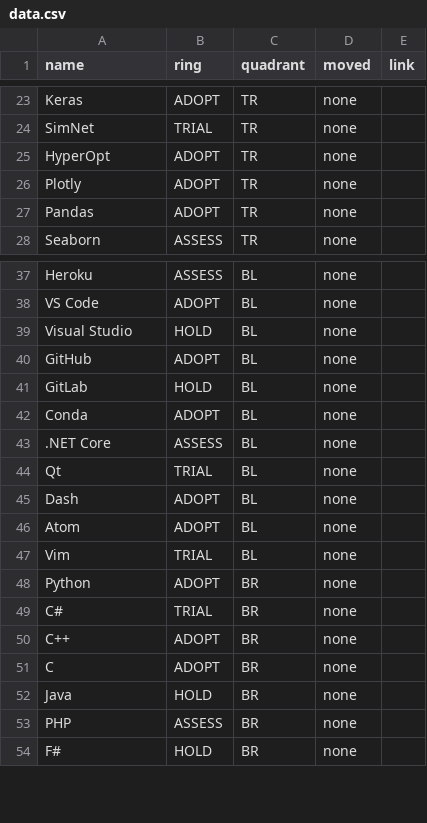
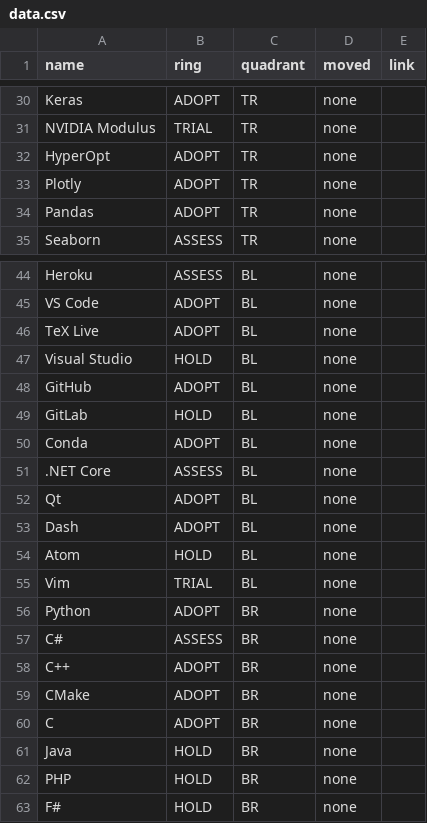
Before and after one commit to mbarzegary/research-tech-radar, a CSV file: data.csv, drawn as a sheet; only a part is shown, gaps mark what is left out; addresses are those after the commit; the diff covers the shown part only; the diff names each change by its address in the sheet, - before the commit and + after, or states it on an @@ line.

```diff
--- a/data.csv
+++ b/data.csv
-A31 (name): SimNet
+A31 (name): NVIDIA Modulus
+row 46: TeX Live | ADOPT | BL | none
-B52 (ring): TRIAL
+B52 (ring): ADOPT
-B54 (ring): ADOPT
+B54 (ring): HOLD
-B57 (ring): TRIAL
+B57 (ring): ASSESS
+row 59: CMake | ADOPT | BR | none
-B62 (ring): ASSESS
+B62 (ring): HOLD
```
Also changed, not shown: 7 added rows and 10 edited cells elsewhere in this file, 1 other file.
